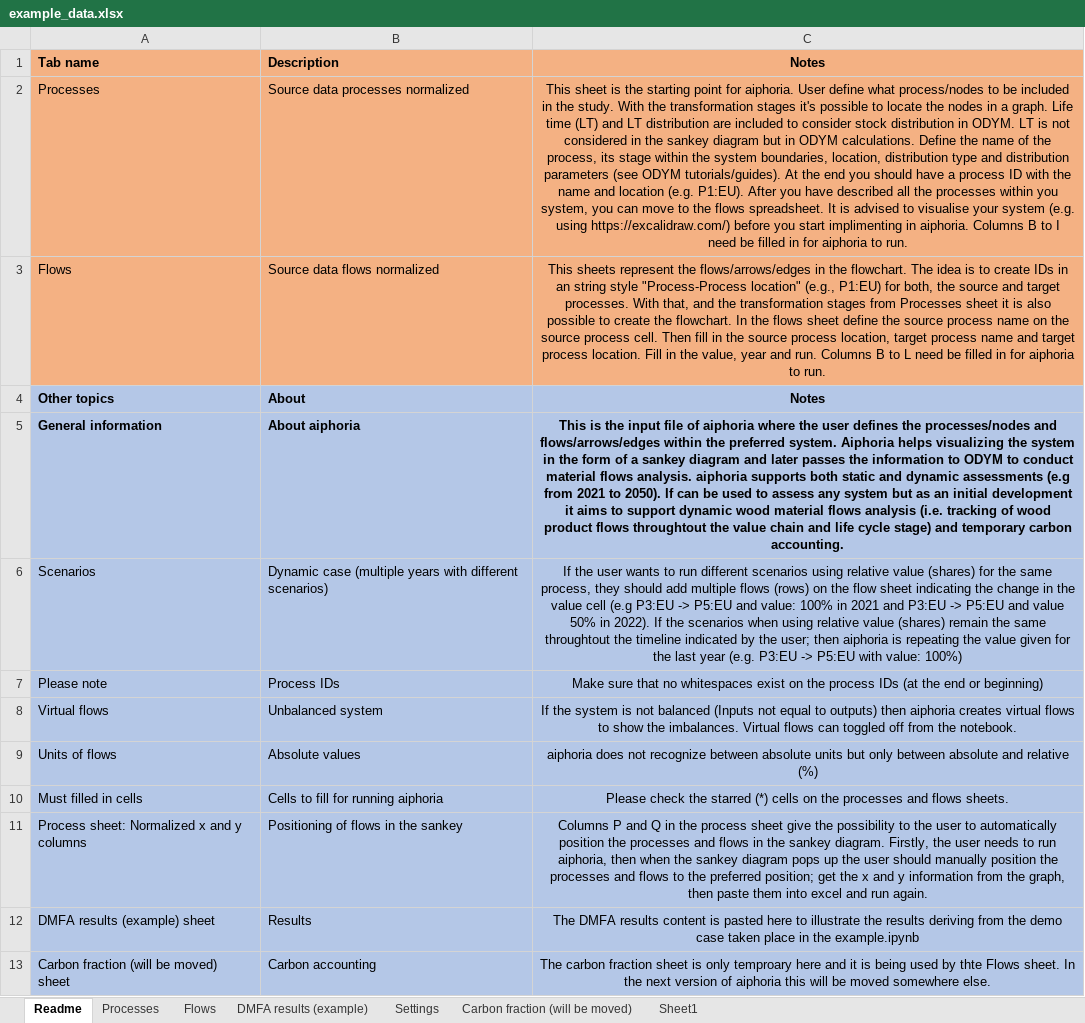
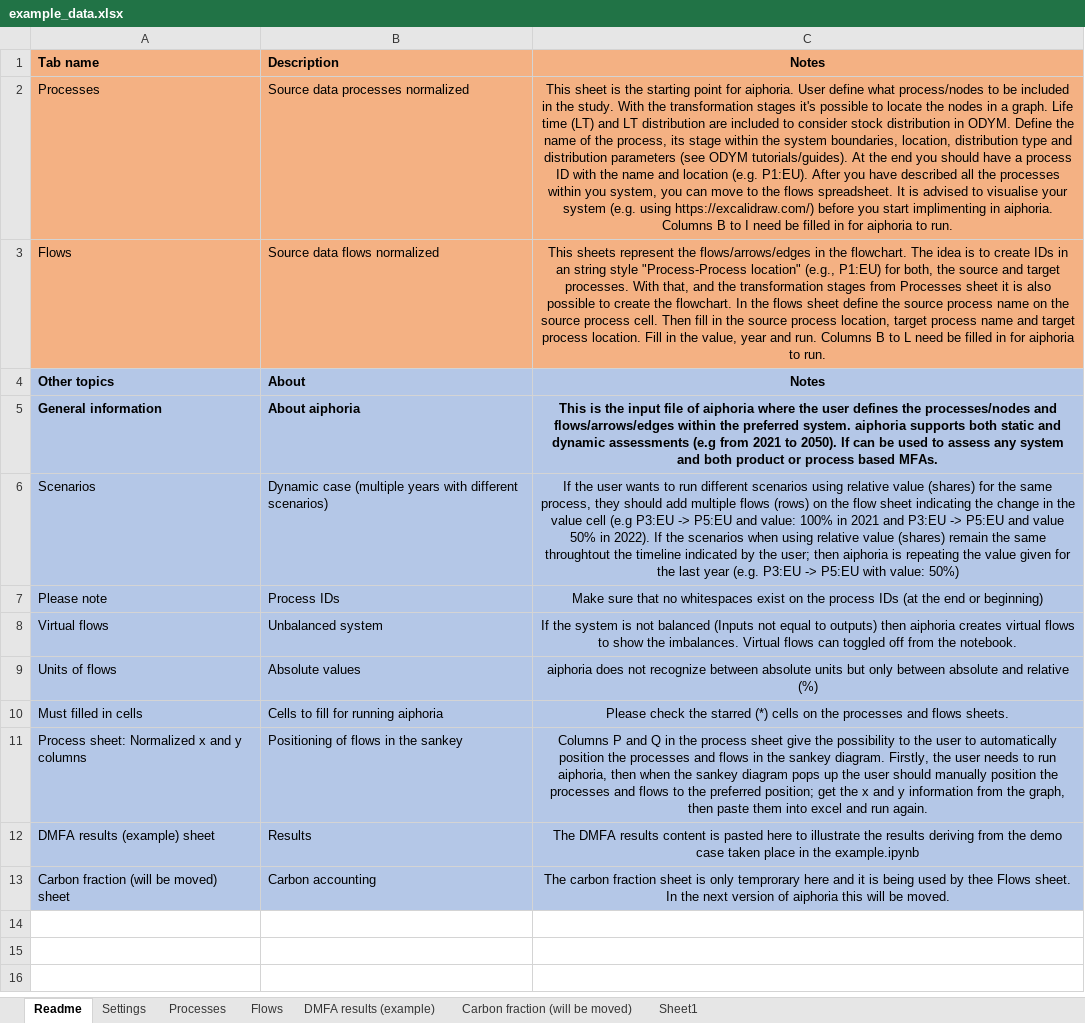
Before and after one commit to EuropeanForestInstitute/aiphoria, an Excel workbook: data/example_data.xlsx, sheet Readme, drawn as a sheet; values as stored, in another font and other column widths than the file's, no borders; the diff names each change by its address in the sheet, - before the commit and + after, or states it on an @@ line.

Commit message:
Updated example_data.xlsx to only include example_data.xlsx filename and made cosmetic / read me updates to example_data.xlsx file. Also, pushed stock_plots_by_product.svg

```diff
--- a/data/example_data.xlsx (sheet Readme)
+++ b/data/example_data.xlsx (sheet Readme)
@@ sheet tab order changed: Readme | Settings | Processes | Flows | DMFA results (example) | Carbon fraction (will be moved) | Sheet1 @@
-C2: …in ODYM. LT is not considered in the sankey diagram but in ODYM calculations. Define the…
+C2: …in ODYM. Define the…
-C5: …preferred system. Aiphoria helps visualizing the system in the form of a sankey diagram and later passes the information to ODYM to conduct material flows analysis. aiphoria supports both static and dynamic assessments (e.g from 2021 to 2050). If can be used to assess any system but as an initial development it aims to support dynamic wood material flows analysis (i.e. tracking of wood product flows throughtout the value chain and life cycle stage) and temporary carbon accounting.
+C5: …preferred system. aiphoria supports both static and dynamic assessments (e.g from 2021 to 2050). If can be used to assess any system and both product or process based MFAs.
-C6: …with value: 100%)
+C6: …with value: 50%)
-C13: …is only temproary here and it is being used by thte Flows sheet. In the next version of aiphoria this will be moved somewhere else.
+C13: …is only temprorary here and it is being used by thee Flows sheet. In the next version of aiphoria this will be moved.
```
Also changed, not shown: sheet Settings, charts or pictures, 2 other files.
